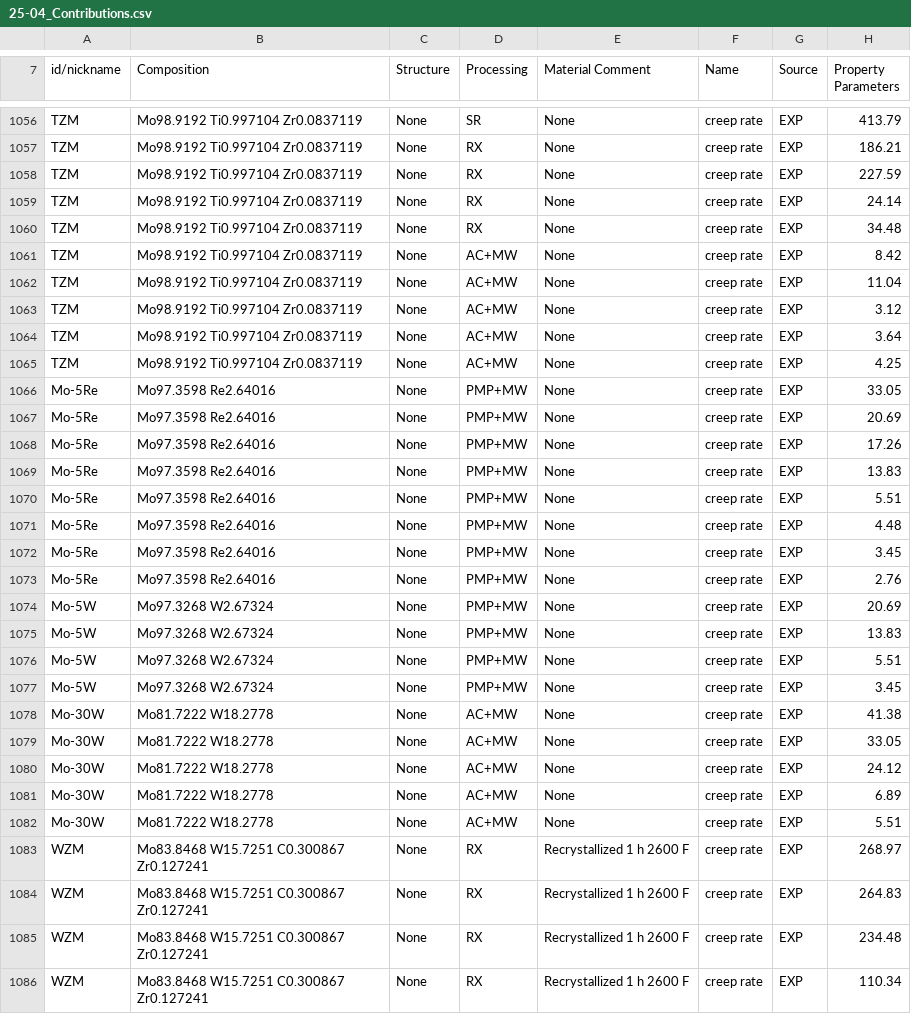
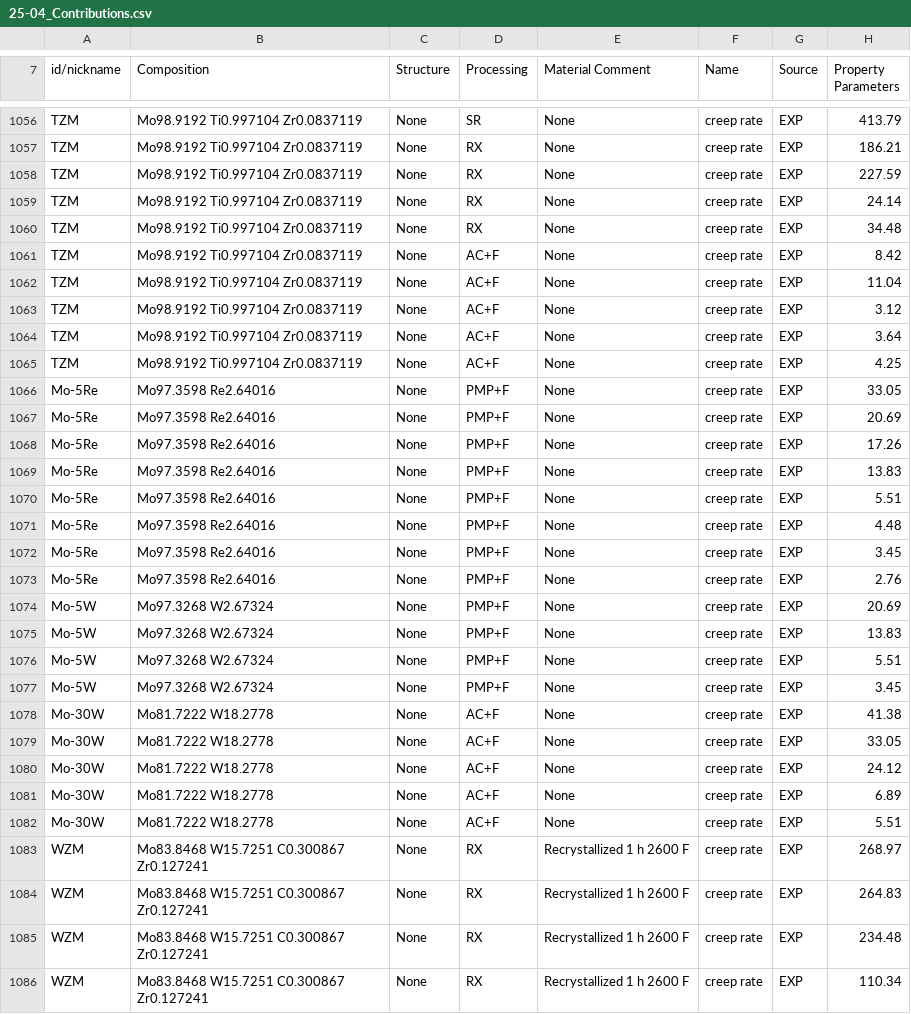
Before and after one commit to ricardonpa/ULTERA-contribute-rdamaral, a CSV file: .github/excel2csv/25-04_Contributions.csv, drawn as a sheet; only a part is shown, gaps mark what is left out; the diff covers the shown part only; the diff names each change by its address in the sheet, - before the commit and + after, or states it on an @@ line.

```diff
--- a/.github/excel2csv/25-04_Contributions.csv
+++ b/.github/excel2csv/25-04_Contributions.csv
-D1061:D1065 (Processing): AC+MW
+D1061:D1065 (Processing): AC+F
-D1066:D1077 (Processing): PMP+MW
+D1066:D1077 (Processing): PMP+F
-D1078:D1082 (Processing): AC+MW
+D1078:D1082 (Processing): AC+F
```
Also changed, not shown: 112 edited cells elsewhere in this file, .github/excel2csv/25-02_Contributions.csv, 1 other file.
